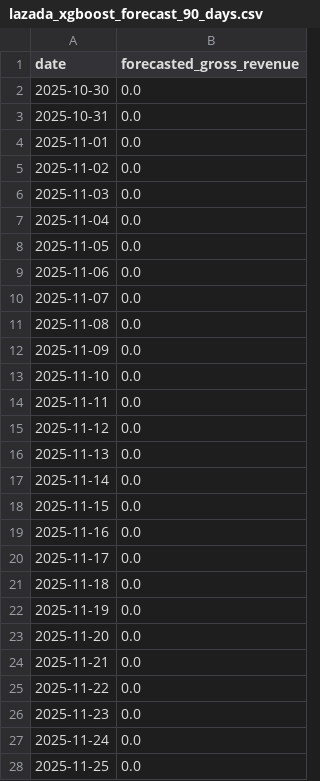
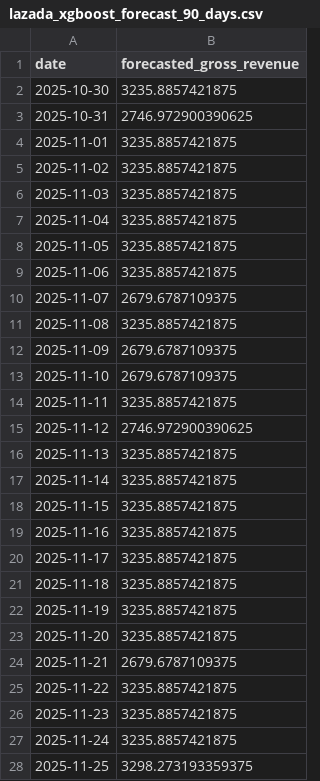
Before and after one commit to MoniKawaii/CAPSTONE-LA-Collections, a CSV file: app/Analytics/csv_files/lazada_xgboost_forecast_90_days.csv, drawn as a sheet; only a part is shown; the diff covers the shown part only.

```diff
--- a/app/Analytics/csv_files/lazada_xgboost_forecast_90_days.csv
+++ b/app/Analytics/csv_files/lazada_xgboost_forecast_90_days.csv
@@ -1,28 +1,28 @@
 date,forecasted_gross_revenue
-2025-10-30,0.0
-2025-10-31,0.0
-2025-11-01,0.0
-2025-11-02,0.0
-2025-11-03,0.0
-2025-11-04,0.0
-2025-11-05,0.0
-2025-11-06,0.0
-2025-11-07,0.0
-2025-11-08,0.0
-2025-11-09,0.0
-2025-11-10,0.0
-2025-11-11,0.0
-2025-11-12,0.0
-2025-11-13,0.0
-2025-11-14,0.0
-2025-11-15,0.0
-2025-11-16,0.0
-2025-11-17,0.0
-2025-11-18,0.0
-2025-11-19,0.0
-2025-11-20,0.0
-2025-11-21,0.0
-2025-11-22,0.0
-2025-11-23,0.0
-2025-11-24,0.0
-2025-11-25,0.0
+2025-10-30,3235.8857421875
+2025-10-31,2746.972900390625
+2025-11-01,3235.8857421875
+2025-11-02,3235.8857421875
+2025-11-03,3235.8857421875
+2025-11-04,3235.8857421875
+2025-11-05,3235.8857421875
+2025-11-06,3235.8857421875
+2025-11-07,2679.6787109375
+2025-11-08,3235.8857421875
+2025-11-09,2679.6787109375
+2025-11-10,2679.6787109375
+2025-11-11,3235.8857421875
+2025-11-12,2746.972900390625
+2025-11-13,3235.8857421875
+2025-11-14,3235.8857421875
+2025-11-15,3235.8857421875
+2025-11-16,3235.8857421875
+2025-11-17,3235.8857421875
+2025-11-18,3235.8857421875
+2025-11-19,3235.8857421875
+2025-11-20,3235.8857421875
+2025-11-21,2679.6787109375
+2025-11-22,3235.8857421875
+2025-11-23,3235.8857421875
+2025-11-24,3235.8857421875
+2025-11-25,3298.273193359375
```
Also changed, not shown: 63 edited cells elsewhere in this file, app/Analytics/csv_files/lazada_lightgbm_forecast_90_days.csv, app/Analytics/csv_files/shopee_lightgbm_forecast_90_days.csv, 19 other files.
